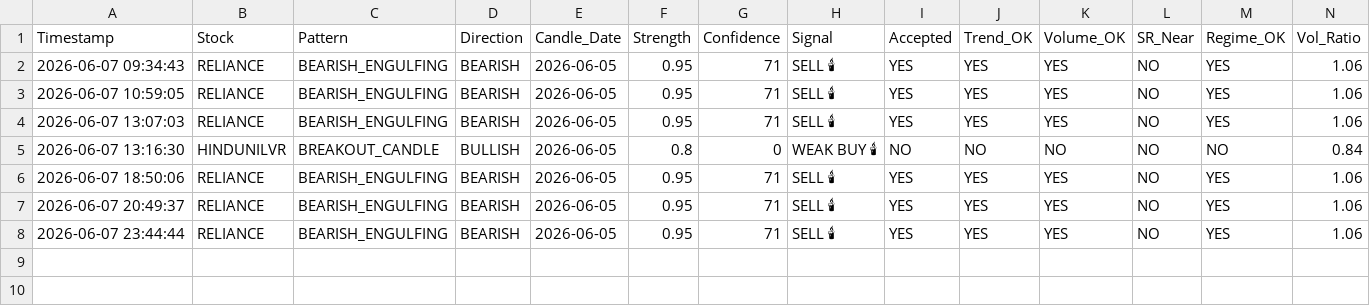
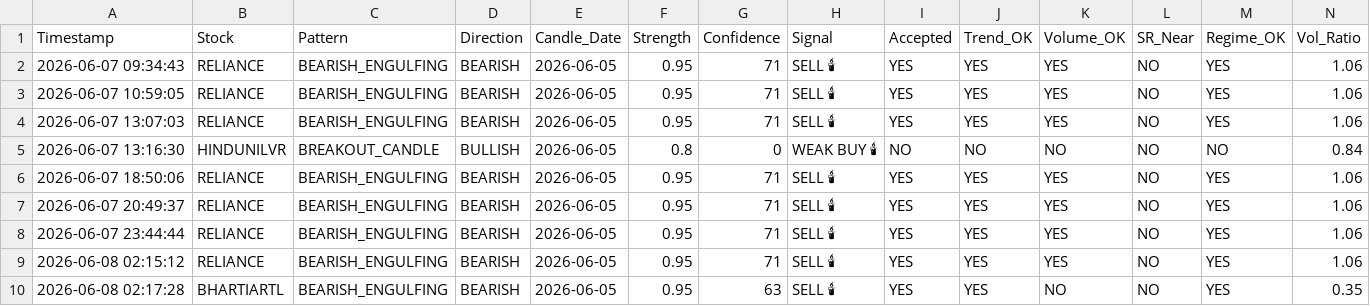
Before and after one commit to firojkhan9/trading-os, a CSV file: logs/candlestick_log.csv, drawn as a sheet; only a part is shown; rows hold the shown columns only; the diff names each change by its address in the sheet, - before the commit and + after, or states it on an @@ line.

```diff
--- a/logs/candlestick_log.csv
+++ b/logs/candlestick_log.csv
+row 9: 2026-06-08 02:15:12 | RELIANCE | BEARISH_ENGULFING | BEARISH | 2026-06-05 | 0.95 | 71 | SELL 🕯 | YES | YES | YES | NO | YES | 1.06
+row 10: 2026-06-08 02:17:28 | BHARTIARTL | BEARISH_ENGULFING | BEARISH | 2026-06-05 | 0.95 | 63 | SELL 🕯 | YES | YES | NO | NO | YES | 0.35
```
Also changed, not shown: 2 other files.
